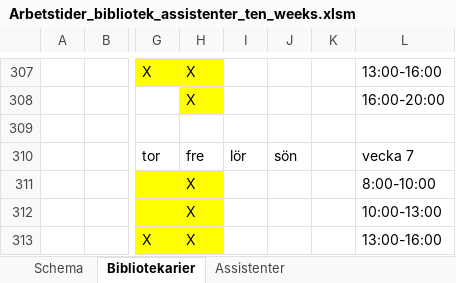
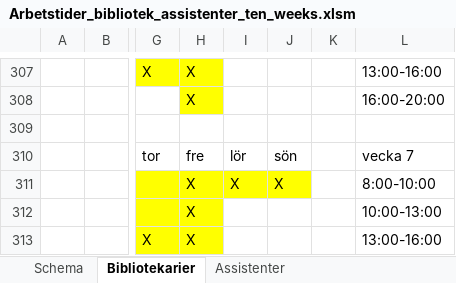
Before and after one commit to Optoteket/main, an Excel workbook: AMPLmodel/Visualisation/Arbetstider_bibliotek_assistenter_ten_weeks.xlsm, sheet Bibliotekarier, drawn as a sheet; only a part is shown, gaps mark what is left out; values as stored, in another font and other column widths than the file's, no borders; conditional formats not drawn; the diff names each change by its address in the sheet, - before the commit and + after, or states it on an @@ line.

Commit message:
fixed 10 week dat file?

```diff
--- a/AMPLmodel/Visualisation/Arbetstider_bibliotek_assistenter_ten_weeks.xlsm (sheet Bibliotekarier)
+++ b/AMPLmodel/Visualisation/Arbetstider_bibliotek_assistenter_ten_weeks.xlsm (sheet Bibliotekarier)
-I311: (empty)
+I311: X
-I311:J311 fill: none
+I311:J311 fill: #FFFF00
-J311: (empty)
+J311: X
```
Also changed, not shown: AMPLmodel/Visualisation/Arbetstider_bibliotek_assistenter.xlsm, 3 other files.
